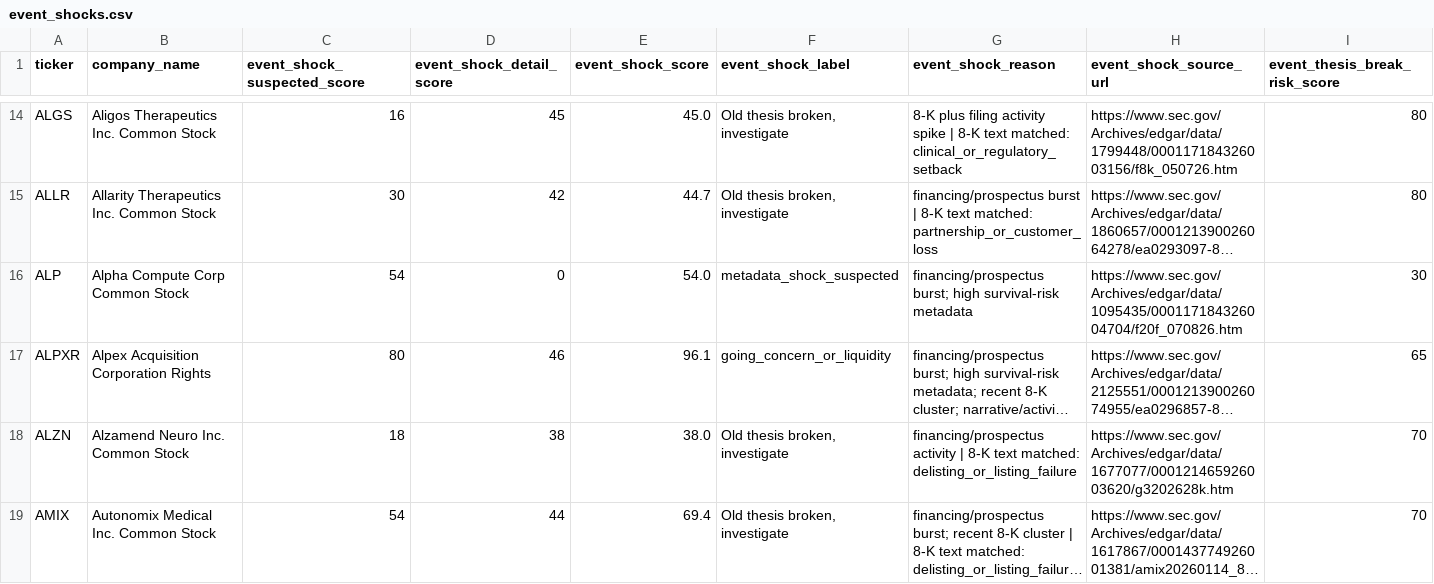
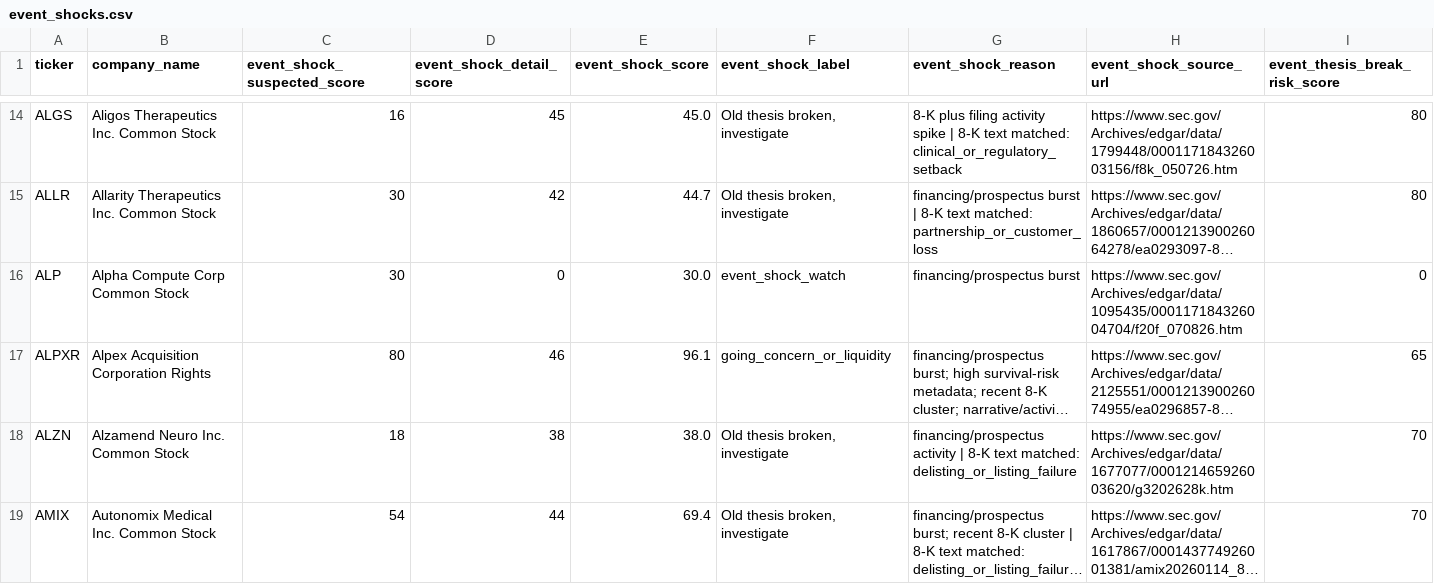
Before and after one commit to Kastnermj/mysterymachine, a CSV file: data/processed/event_shocks.csv, drawn as a sheet; only a part is shown, gaps mark what is left out; long unchanged cells end in …; the diff covers the shown part only; the diff names each change by its address in the sheet, - before the commit and + after, or states it on an @@ line.

```diff
--- a/data/processed/event_shocks.csv
+++ b/data/processed/event_shocks.csv
-C16 (event_shock_suspected_score): 54
+C16 (event_shock_suspected_score): 30
-E16 (event_shock_score): 54.0
+E16 (event_shock_score): 30.0
-F16 (event_shock_label): metadata_shock_suspected
+F16 (event_shock_label): event_shock_watch
-G16 (event_shock_reason): financing/prospectus burst; high survival-risk metadata
+G16 (event_shock_reason): financing/prospectus burst
-I16 (event_thesis_break_risk_score): 30
+I16 (event_thesis_break_risk_score): 0
```
Also changed, not shown: 15 edited cells elsewhere in this file, data/processed/price_history_features.csv, data/processed/sec_filing_flags.csv, 7 other files.
